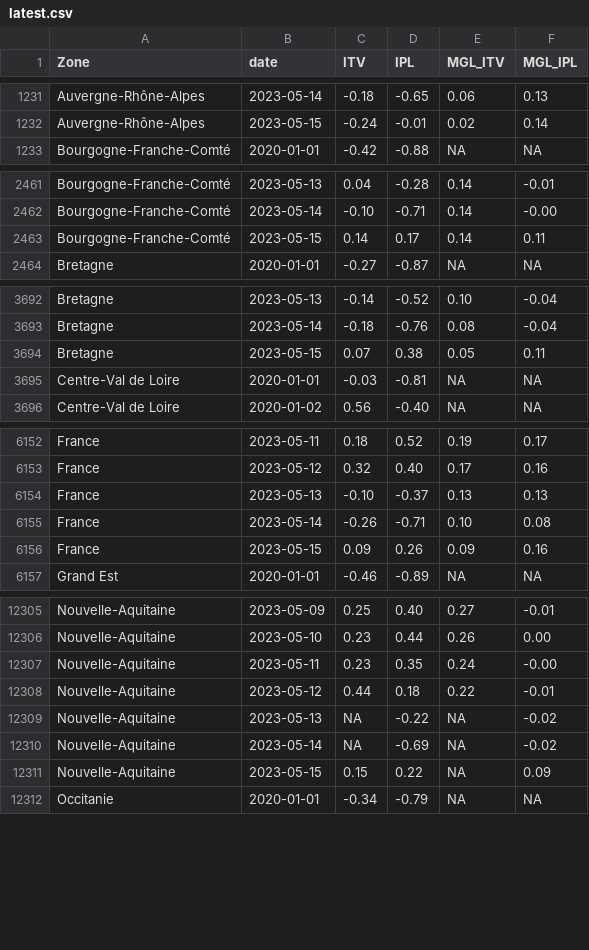
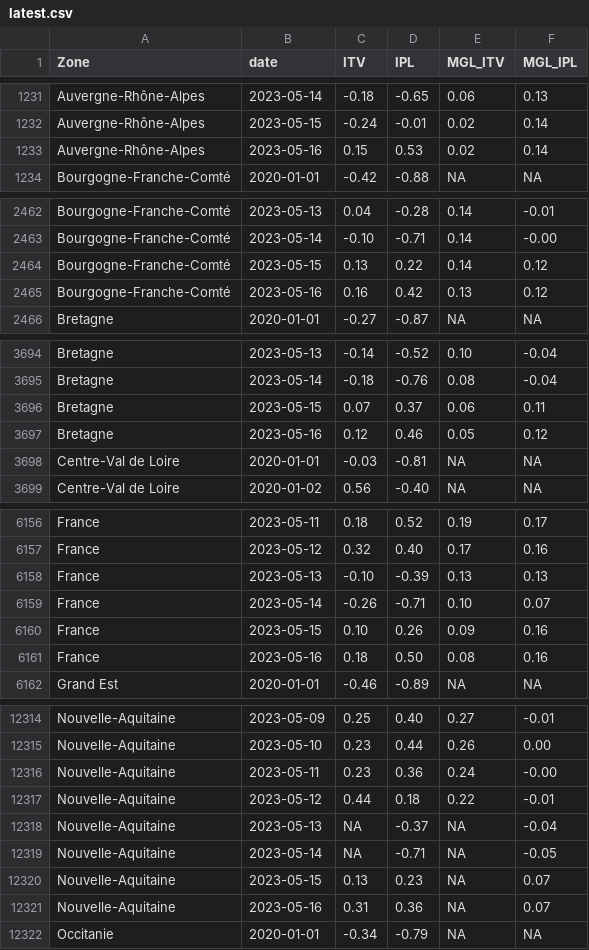
Before and after one commit to CEREMA/data-trafic, a CSV file: fr/latest.csv, drawn as a sheet; only a part is shown, gaps mark what is left out; the diff covers the shown part only.

```diff
--- a/fr/latest.csv
+++ b/fr/latest.csv
@@ -1232,2 +1232,3 @@ Auvergne-Rhône-Alpes,2023-05-14,-0.18,-0.65,0.06,0.13
 Auvergne-Rhône-Alpes,2023-05-15,-0.24,-0.01,0.02,0.14
+Auvergne-Rhône-Alpes,2023-05-16,0.15,0.53,0.02,0.14
 Bourgogne-Franche-Comté,2020-01-01,-0.42,-0.88,NA,NA
@@ -2462,3 +2463,4 @@ Bourgogne-Franche-Comté,2023-05-13,0.04,-0.28,0.14,-0.01
 Bourgogne-Franche-Comté,2023-05-14,-0.10,-0.71,0.14,-0.00
-Bourgogne-Franche-Comté,2023-05-15,0.14,0.17,0.14,0.11
+Bourgogne-Franche-Comté,2023-05-15,0.13,0.22,0.14,0.12
+Bourgogne-Franche-Comté,2023-05-16,0.16,0.42,0.13,0.12
 Bretagne,2020-01-01,-0.27,-0.87,NA,NA
@@ -3693,3 +3695,4 @@ Bretagne,2023-05-13,-0.14,-0.52,0.10,-0.04
 Bretagne,2023-05-14,-0.18,-0.76,0.08,-0.04
-Bretagne,2023-05-15,0.07,0.38,0.05,0.11
+Bretagne,2023-05-15,0.07,0.37,0.06,0.11
+Bretagne,2023-05-16,0.12,0.46,0.05,0.12
 Centre-Val de Loire,2020-01-01,-0.03,-0.81,NA,NA
@@ -6153,5 +6157,6 @@ France,2023-05-11,0.18,0.52,0.19,0.17
 France,2023-05-12,0.32,0.40,0.17,0.16
-France,2023-05-13,-0.10,-0.37,0.13,0.13
-France,2023-05-14,-0.26,-0.71,0.10,0.08
-France,2023-05-15,0.09,0.26,0.09,0.16
+France,2023-05-13,-0.10,-0.39,0.13,0.13
+France,2023-05-14,-0.26,-0.71,0.10,0.07
+France,2023-05-15,0.10,0.26,0.09,0.16
+France,2023-05-16,0.18,0.50,0.08,0.16
 Grand Est,2020-01-01,-0.46,-0.89,NA,NA
@@ -12306,7 +12315,8 @@ Nouvelle-Aquitaine,2023-05-09,0.25,0.40,0.27,-0.01
 Nouvelle-Aquitaine,2023-05-10,0.23,0.44,0.26,0.00
-Nouvelle-Aquitaine,2023-05-11,0.23,0.35,0.24,-0.00
+Nouvelle-Aquitaine,2023-05-11,0.23,0.36,0.24,-0.00
 Nouvelle-Aquitaine,2023-05-12,0.44,0.18,0.22,-0.01
-Nouvelle-Aquitaine,2023-05-13,NA,-0.22,NA,-0.02
-Nouvelle-Aquitaine,2023-05-14,NA,-0.69,NA,-0.02
-Nouvelle-Aquitaine,2023-05-15,0.15,0.22,NA,0.09
+Nouvelle-Aquitaine,2023-05-13,NA,-0.37,NA,-0.04
+Nouvelle-Aquitaine,2023-05-14,NA,-0.71,NA,-0.05
+Nouvelle-Aquitaine,2023-05-15,0.13,0.23,NA,0.07
+Nouvelle-Aquitaine,2023-05-16,0.31,0.36,NA,0.07
 Occitanie,2020-01-01,-0.34,-0.79,NA,NA
```
Also changed, not shown: 8 added rows and 3 edited cells elsewhere in this file, collectivites/paris_latest.csv, 2 other files.
